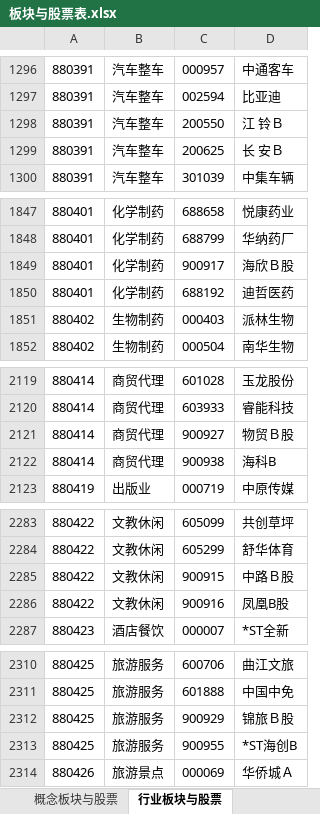
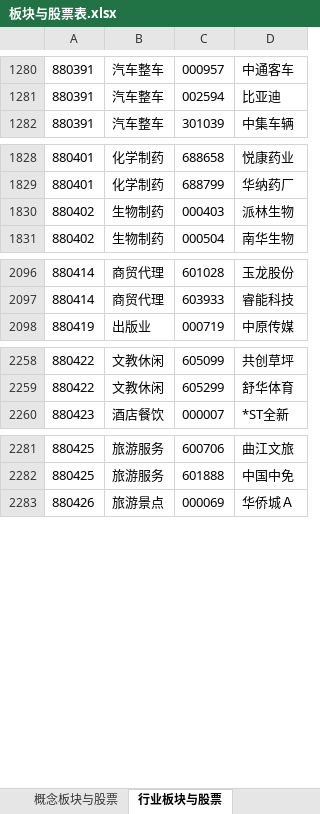
Before and after one commit to rosstzc/koudai, an Excel workbook: data/板块与股票表.xlsx, sheet 行业板块与股票, drawn as a sheet; only a part is shown, gaps mark what is left out; values as stored, in another font and other column widths than the file's, no borders; removed rows and columns are numbered as before the commit, all else as after; the diff covers the shown part only; the diff names each change by its address in the sheet, - before the commit and + after, or states it on an @@ line.

```diff
--- a/data/板块与股票表.xlsx (sheet 行业板块与股票)
+++ b/data/板块与股票表.xlsx (sheet 行业板块与股票)
-row 1298: 880391 | 汽车整车 | 200550 | 江 铃Ｂ
-row 1299: 880391 | 汽车整车 | 200625 | 长 安Ｂ
-row 1849: 880401 | 化学制药 | 900917 | 海欣Ｂ股
-row 1850: 880401 | 化学制药 | 688192 | 迪哲医药
-row 2121: 880414 | 商贸代理 | 900927 | 物贸Ｂ股
-row 2122: 880414 | 商贸代理 | 900938 | 海科B
-row 2285: 880422 | 文教休闲 | 900915 | 中路Ｂ股
-row 2286: 880422 | 文教休闲 | 900916 | 凤凰B股
-row 2312: 880425 | 旅游服务 | 900929 | 锦旅Ｂ股
-row 2313: 880425 | 旅游服务 | 900955 | *ST海创B
```
Also changed, not shown: 20 added rows, 59 removed rows, 2 moved rows and 20 edited cells elsewhere in this sheet, sheet 自定义板块与股票, sheet 概念板块与股票, 2 other files.
